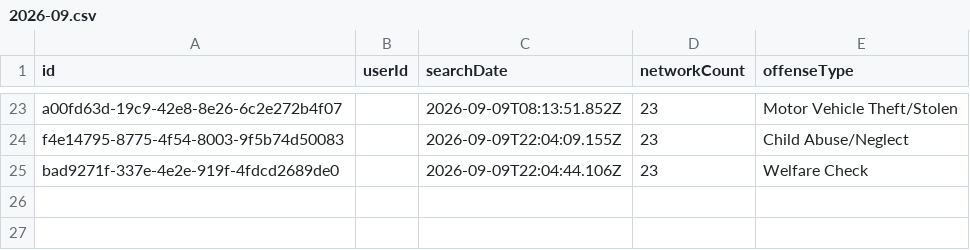
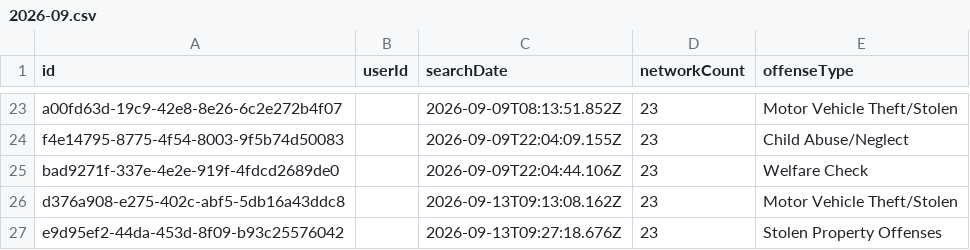
Before and after one commit to Cantica-Systems/flock-transparency, a CSV file: kent/data/walker-city-pd/2026-09.csv, drawn as a sheet; only a part is shown, gaps mark what is left out.

Commit message:
Update at 2026-09-14T23:00Z (walker-city-pd +2)

```diff
--- a/kent/data/walker-city-pd/2026-09.csv
+++ b/kent/data/walker-city-pd/2026-09.csv
@@ -25 +25,3 @@ f4e14795-8775-4f54-8003-9f5b74d50083,,2026-09-09T22:04:09.155Z,23,Child Abuse/Ne
 bad9271f-337e-4e2e-919f-4fdcd2689de0,,2026-09-09T22:04:44.106Z,23,Welfare Check
+d376a908-e275-402c-abf5-5db16a43ddc8,,2026-09-13T09:13:08.162Z,23,Motor Vehicle Theft/Stolen
+e9d95ef2-44da-453d-8f09-b93c25576042,,2026-09-13T09:27:18.676Z,23,Stolen Property Offenses
```
Also changed, not shown: kent/data/walker-city-pd/sharing_inbound.csv, kent/data/walker-city-pd/stats.csv, 3 other files.
